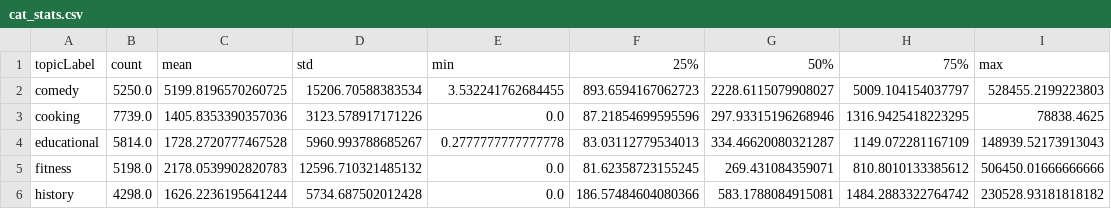
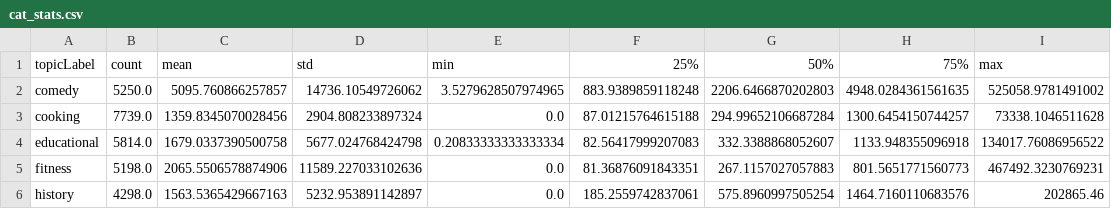
Before and after one commit to ajinkyabhanudas/SIADS696, a CSV file: cat_stats.csv, drawn as a sheet; only a part is shown; the diff covers the shown part only.

```diff
--- a/cat_stats.csv
+++ b/cat_stats.csv
@@ -1,6 +1,6 @@
 topicLabel,count,mean,std,min,25%,50%,75%,max
-comedy,5250.0,5199.8196570260725,15206.70588383534,3.532241762684455,893.6594167062723,2228.6115079908027,5009.104154037797,528455.2199223803
-cooking,7739.0,1405.8353390357036,3123.578917171226,0.0,87.21854699595596,297.93315196268946,1316.9425418223295,78838.4625
-educational,5814.0,1728.2720777467528,5960.993788685267,0.2777777777777778,83.03112779534013,334.46620080321287,1149.072281167109,148939.52173913043
-fitness,5198.0,2178.0539902820783,12596.710321485132,0.0,81.62358723155245,269.431084359071,810.8010133385612,506450.01666666666
-history,4298.0,1626.2236195641244,5734.687502012428,0.0,186.57484604080366,583.1788084915081,1484.2883322764742,230528.93181818182
+comedy,5250.0,5095.760866257857,14736.10549726062,3.5279628507974965,883.9389859118248,2206.6466870202803,4948.0284361561635,525058.9781491002
+cooking,7739.0,1359.8345070028456,2904.808233897324,0.0,87.01215764615188,294.99652106687284,1300.6454150744257,73338.1046511628
+educational,5814.0,1679.0337390500758,5677.024768424798,0.20833333333333334,82.56417999207083,332.3388868052607,1133.948355096918,134017.76086956522
+fitness,5198.0,2065.5506578874906,11589.227033102636,0.0,81.36876091843351,267.1157027057883,801.5651771560773,467492.3230769231
+history,4298.0,1563.5365429667163,5232.953891142897,0.0,185.2559742837061,575.8960997505254,1464.7160110683576,202865.46
```
Also changed, not shown: 34 edited cells elsewhere in this file, 3 other files.
